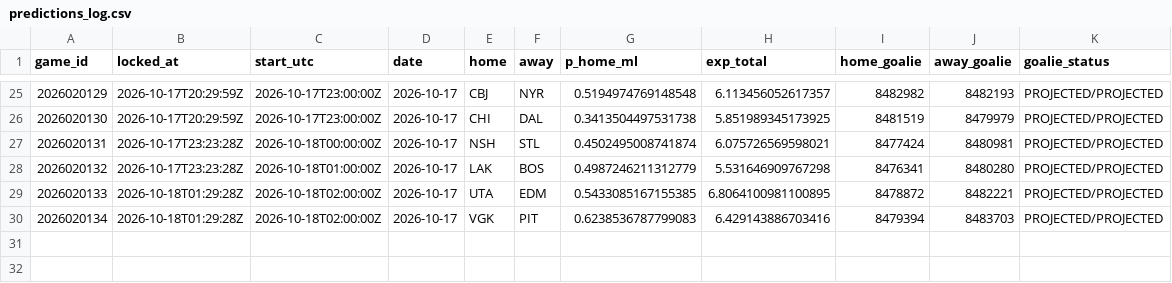
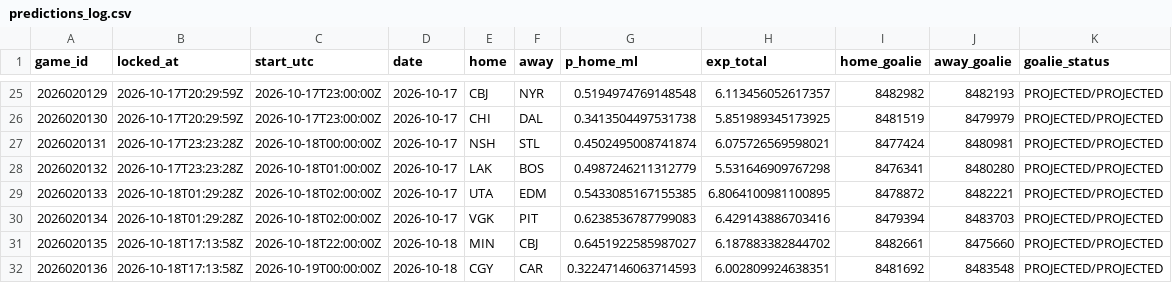
Before and after one commit to PookMula/NHL-edge-pro, a CSV file: data/predictions_log.csv, drawn as a sheet; only a part is shown, gaps mark what is left out; the diff names each change by its address in the sheet, - before the commit and + after, or states it on an @@ line.

```diff
--- a/data/predictions_log.csv
+++ b/data/predictions_log.csv
+row 31: 2026020135 | 2026-10-18T17:13:58Z | 2026-10-18T22:00:00Z | 2026-10-18 | MIN | CBJ | 0.6451922585987027 | 6.187883382844702 | 8482661 | 8475660 | PROJECTED/PROJECTED
+row 32: 2026020136 | 2026-10-18T17:13:58Z | 2026-10-19T00:00:00Z | 2026-10-18 | CGY | CAR | 0.32247146063714593 | 6.002809924638351 | 8481692 | 8483548 | PROJECTED/PROJECTED
```
Also changed, not shown: 15 other files.
